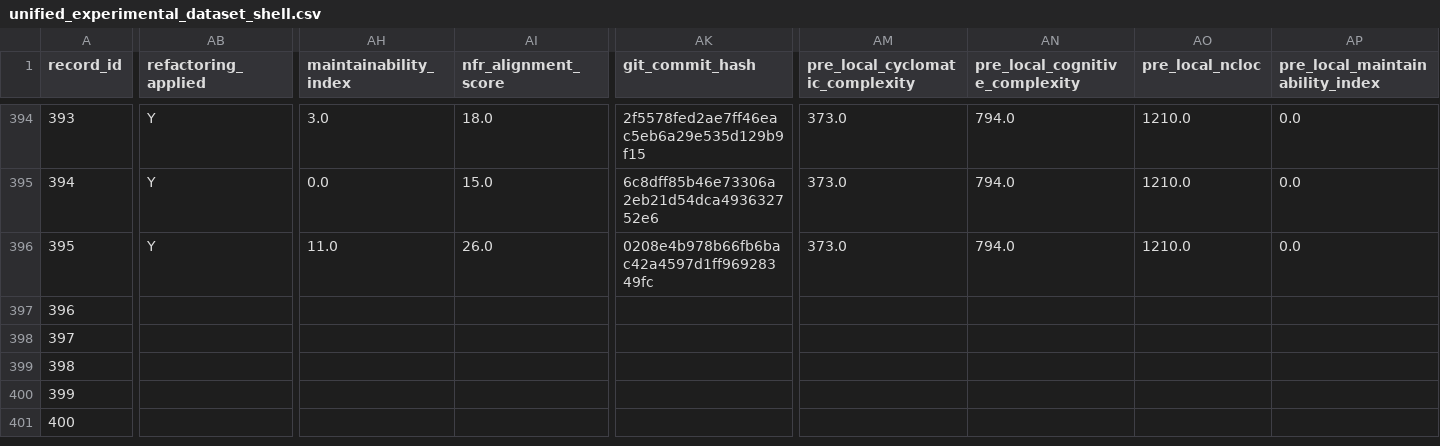
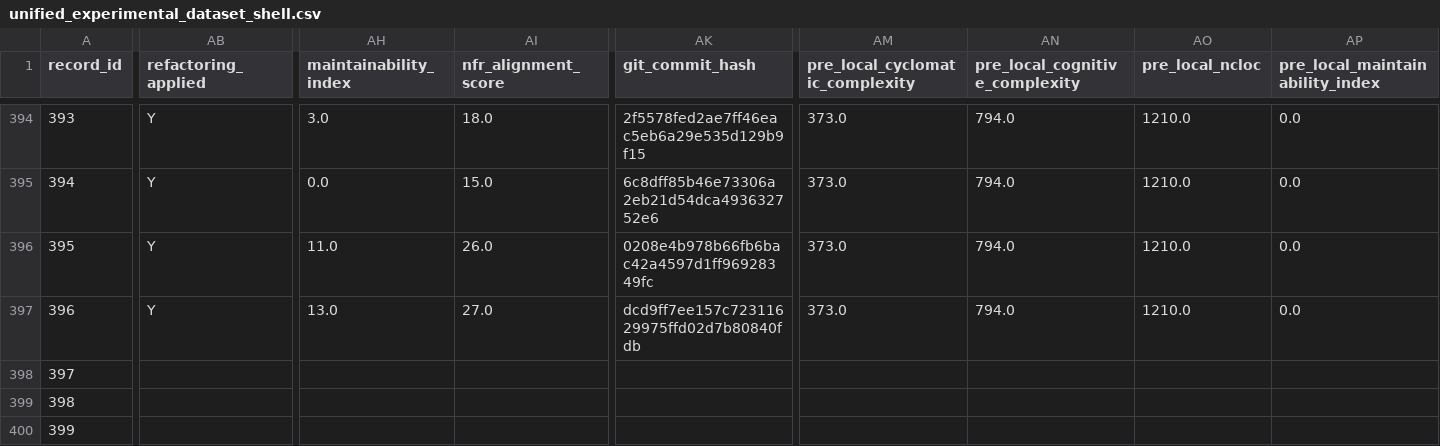
Before and after one commit to dhillii/reducing-technical-debt-praxis-experiment, a CSV file: data/unified_experimental_dataset_shell.csv, drawn as a sheet; only a part is shown, gaps mark what is left out; the shorter side is filled out with more unchanged rows; the diff covers the shown part only; the diff names each change by its address in the sheet, - before the commit and + after, or states it on an @@ line.

Commit message:
File 0050 | eslint | baseline | Run 1
Commit metadata (YAML-style header):
---
record_id: 397
file_id: 50
project_name: eslint
file_name: no-unused-vars.js
condition: baseline
run_number: 1
llm_model: claude-sonnet-4-6
llm_temperature: 0.0
prompt_tokens: 14669
completion_tokens: 10662
total_tokens: 25331
timestamp: 2026-03-25T21:23:53.601409Z
---

Refactored code for no-unused-vars.js addressing SonarCloud issues.
Pre-refactoring CC: 298

Code path: conditions/baseline/file_0050/run_1.js

```diff
--- a/data/unified_experimental_dataset_shell.csv
+++ b/data/unified_experimental_dataset_shell.csv
-AB397 (refactoring_applied): (empty)
+AB397 (refactoring_applied): Y
-AH397 (maintainability_index): (empty)
+AH397 (maintainability_index): 13.0
-AI397 (nfr_alignment_score): (empty)
+AI397 (nfr_alignment_score): 27.0
-AK397 (git_commit_hash): (empty)
+AK397 (git_commit_hash): dcd9ff7ee157c72311629975ffd02d7b80840fdb
-AM397 (pre_local_cyclomatic_complexity): (empty)
+AM397 (pre_local_cyclomatic_complexity): 373.0
-AN397 (pre_local_cognitive_complexity): (empty)
+AN397 (pre_local_cognitive_complexity): 794.0
-AO397 (pre_local_ncloc): (empty)
+AO397 (pre_local_ncloc): 1210.0
-AP397 (pre_local_maintainability_index): (empty)
+AP397 (pre_local_maintainability_index): 0.0
```
Also changed, not shown: 8 edited cells elsewhere in this file, 1 other file.
